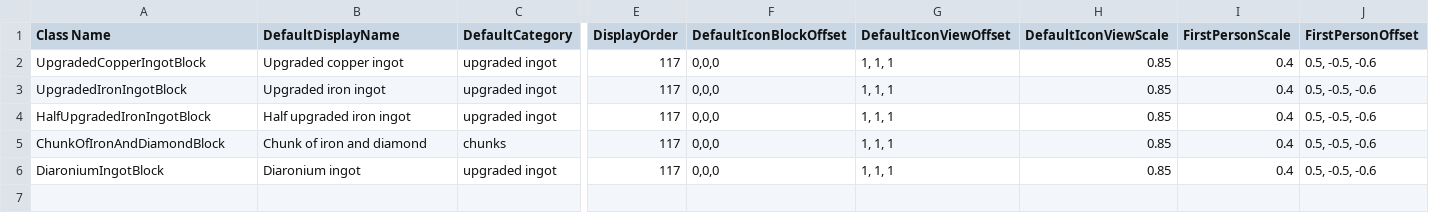
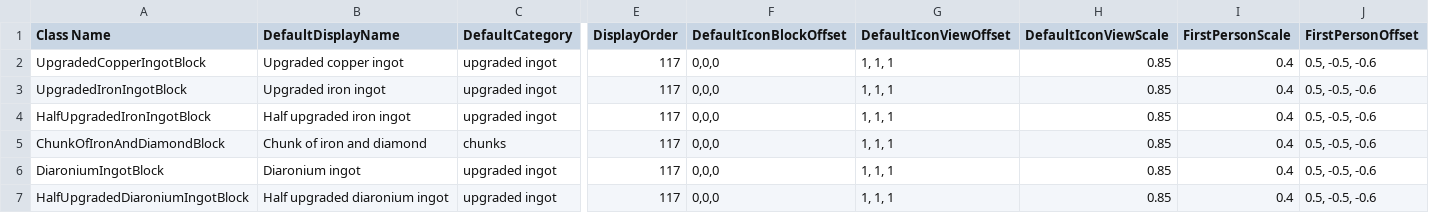
Before and after one commit to giangdeptrai67/cloth-mod, a CSV file: .github/workflows/UpgradedCopperMod/Assets/UpgradedCopperBlocksData.csv, drawn as a sheet; only a part is shown, gaps mark what is left out; rows hold the shown columns only; the diff names each change by its address in the sheet, - before the commit and + after, or states it on an @@ line.

Commit message:
Update UpgradedCopperBlocksData.csv

```diff
--- a/.github/workflows/UpgradedCopperMod/Assets/UpgradedCopperBlocksData.csv
+++ b/.github/workflows/UpgradedCopperMod/Assets/UpgradedCopperBlocksData.csv
+row 7: HalfUpgradedDiaroniumIngotBlock | Half upgraded diaronium ingot | upgraded ingot | 117 | 0,0,0 | 1, 1, 1 | 0.85 | 0.4 | 0.5, -0.5, -0.6
```
